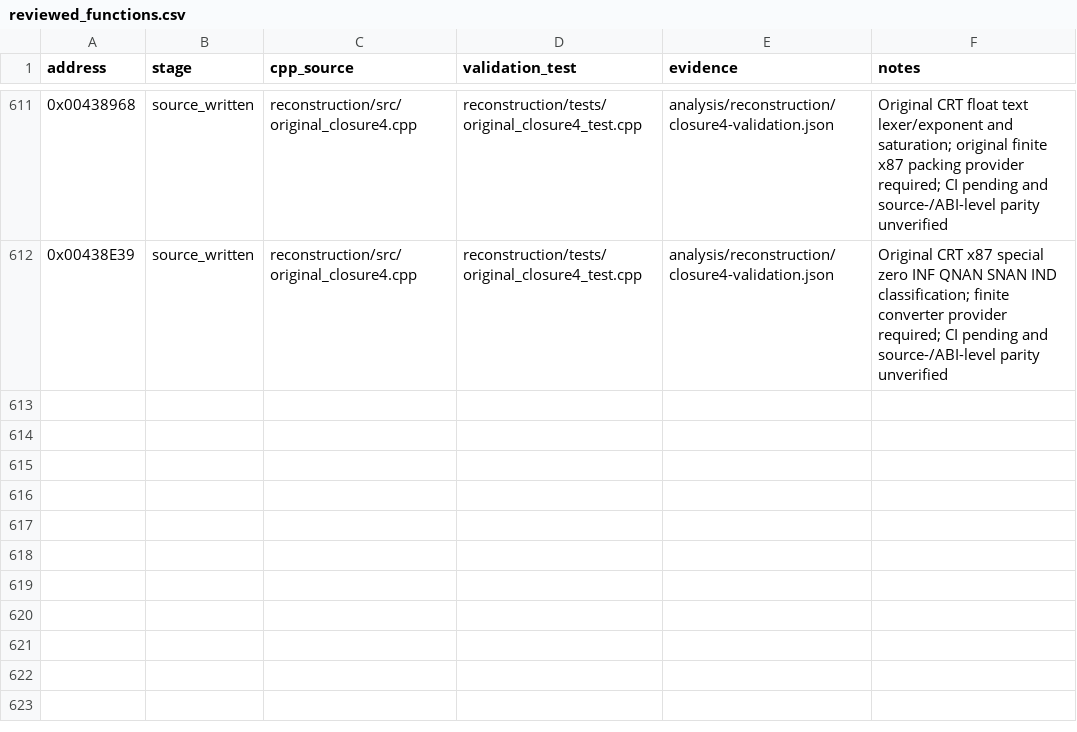
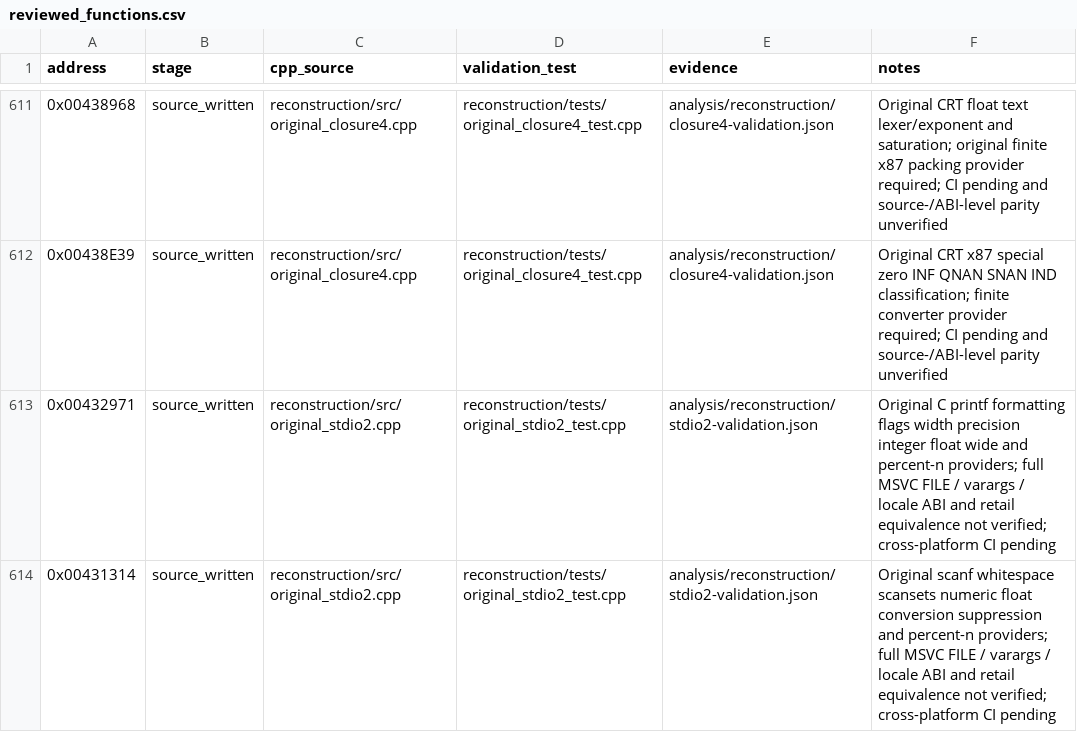
Before and after one commit to lizardpeter/btb-reverse, a CSV file: analysis/reconstruction/reviewed_functions.csv, drawn as a sheet; only a part is shown, gaps mark what is left out; the diff names each change by its address in the sheet, - before the commit and + after, or states it on an @@ line.

Commit message:
Register two additional original C runtime printf/scanf functions as source-written

```diff
--- a/analysis/reconstruction/reviewed_functions.csv
+++ b/analysis/reconstruction/reviewed_functions.csv
+row 613: 0x00432971 | source_written | reconstruction/src/original_stdio2.cpp | reconstruction/tests/original_stdio2_test.cpp | analysis/reconstruction/stdio2-validation.json | Original C printf formatting flags width precision integer float wide and percent-n providers; full MSVC FILE / varargs / locale ABI and retail equivalence not verified; cross-platform CI pending
+row 614: 0x00431314 | source_written | reconstruction/src/original_stdio2.cpp | reconstruction/tests/original_stdio2_test.cpp | analysis/reconstruction/stdio2-validation.json | Original scanf whitespace scansets numeric float conversion suppression and percent-n providers; full MSVC FILE / varargs / locale ABI and retail equivalence not verified; cross-platform CI pending
```
